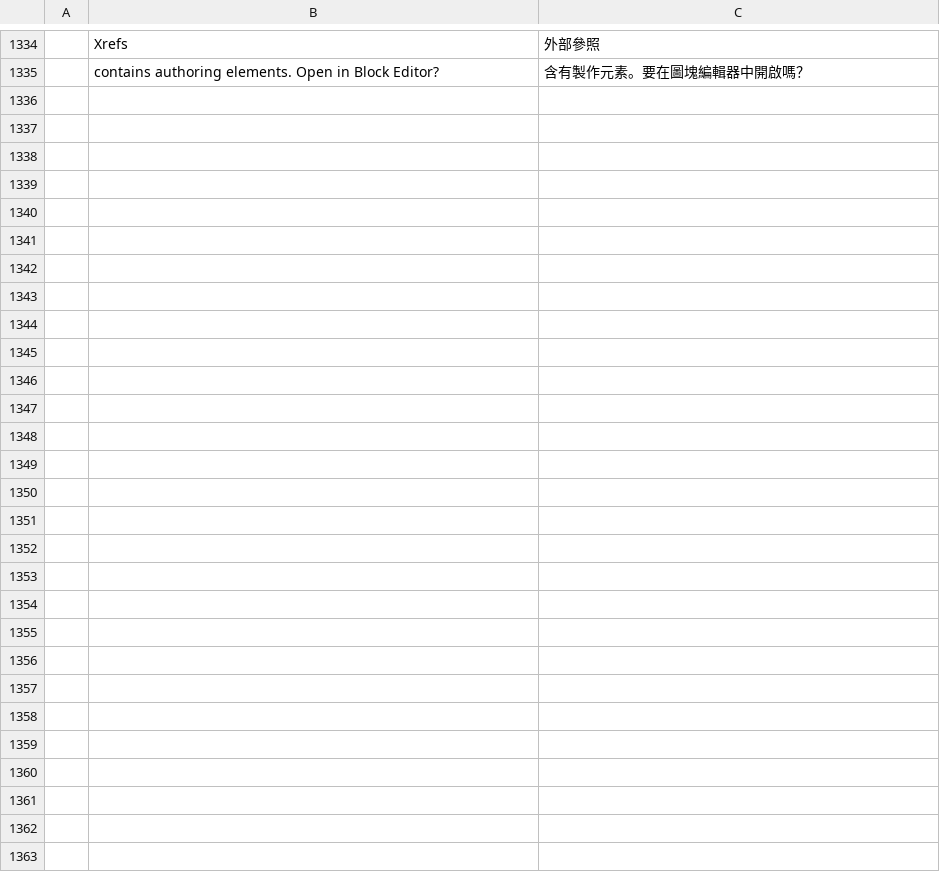
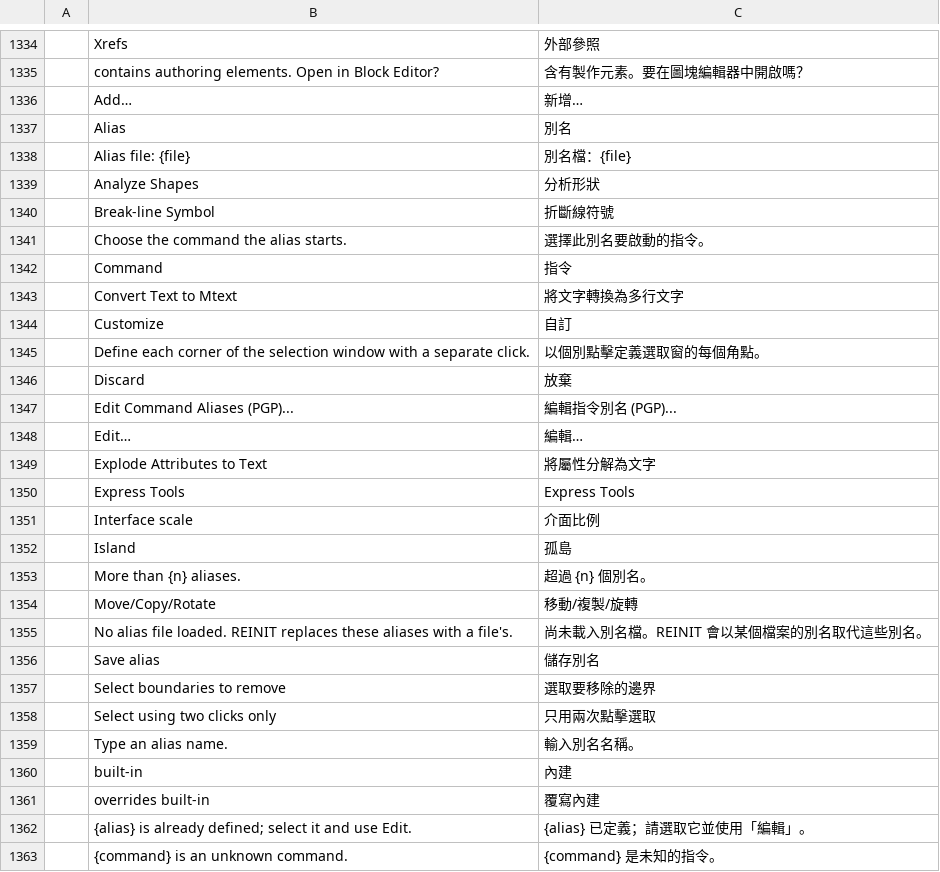
Before and after one commit to wuzkkavin/cadcraft, a TSV file: crates/ui-egui/src/i18n/zh_tw.tsv, drawn as a sheet; only a part is shown, gaps mark what is left out; the diff covers the shown part only; the diff names each change by its address in the sheet, - before the commit and + after, or states it on an @@ line.

Commit message:
補譯 v0.10.0 新增介面字串 29 條（別名編輯、Express Tools 等）＋ WCS 更名對齊

```diff
--- a/crates/ui-egui/src/i18n/zh_tw.tsv
+++ b/crates/ui-egui/src/i18n/zh_tw.tsv
+row 1336:  | Add… | 新增…
+row 1337:  | Alias | 別名
+row 1338:  | Alias file: {file} | 別名檔：{file}
+row 1339:  | Analyze Shapes | 分析形狀
+row 1340:  | Break-line Symbol | 折斷線符號
+row 1341:  | Choose the command the alias starts. | 選擇此別名要啟動的指令。
+row 1342:  | Command | 指令
+row 1343:  | Convert Text to Mtext | 將文字轉換為多行文字
+row 1344:  | Customize | 自訂
+row 1345:  | Define each corner of the selection window with a separate click. | 以個別點擊定義選取窗的每個角點。
+row 1346:  | Discard | 放棄
+row 1347:  | Edit Command Aliases (PGP)... | 編輯指令別名 (PGP)...
+row 1348:  | Edit… | 編輯…
+row 1349:  | Explode Attributes to Text | 將屬性分解為文字
+row 1350:  | Express Tools | Express Tools
+row 1351:  | Interface scale | 介面比例
+row 1352:  | Island | 孤島
+row 1353:  | More than {n} aliases. | 超過 {n} 個別名。
+row 1354:  | Move/Copy/Rotate | 移動/複製/旋轉
+row 1355:  | No alias file loaded. REINIT replaces these aliases with a file's. | 尚未載入別名檔。REINIT 會以某個檔案的別名取代這些別名。
+row 1356:  | Save alias | 儲存別名
+row 1357:  | Select boundaries to remove | 選取要移除的邊界
+row 1358:  | Select using two clicks only | 只用兩次點擊選取
+row 1359:  | Type an alias name. | 輸入別名名稱。
+row 1360:  | built-in | 內建
+row 1361:  | overrides built-in | 覆寫內建
+row 1362:  | {alias} is already defined; select it and use Edit. | {alias} 已定義；請選取它並使用「編輯」。
+row 1363:  | {command} is an unknown command. | {command} 是未知的指令。
```
Also changed, not shown: 1 added row and 1 removed row elsewhere in this file.
